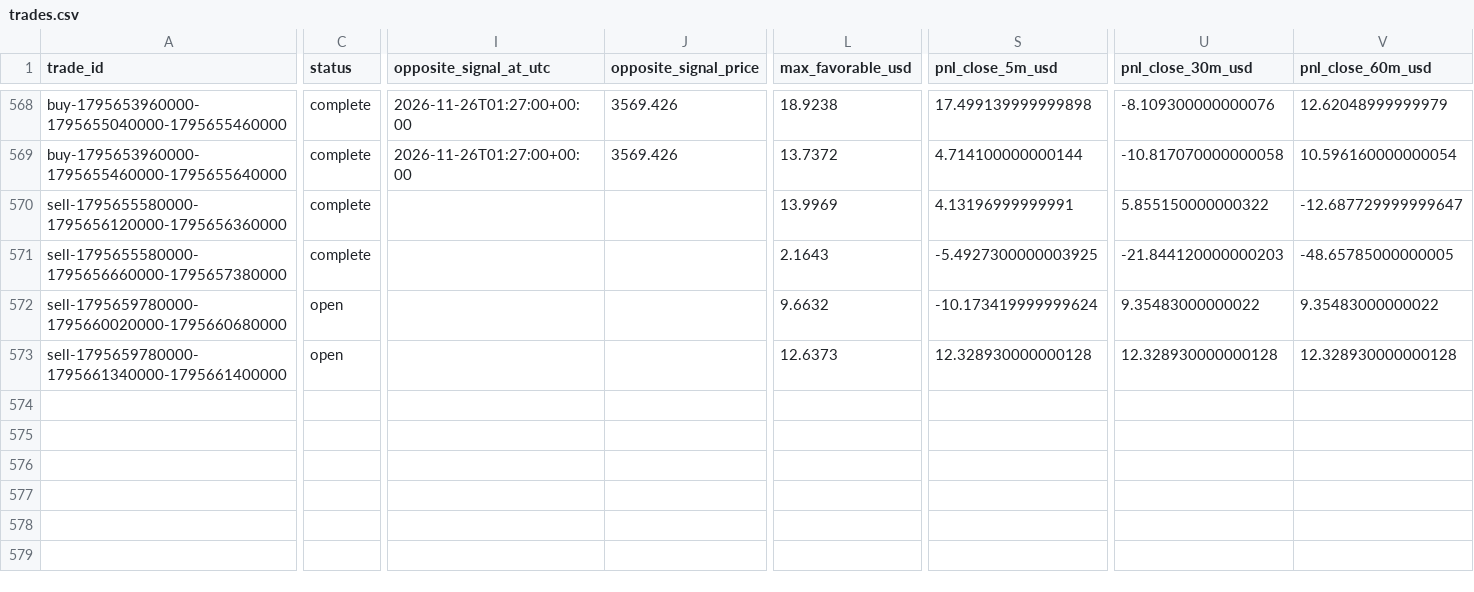
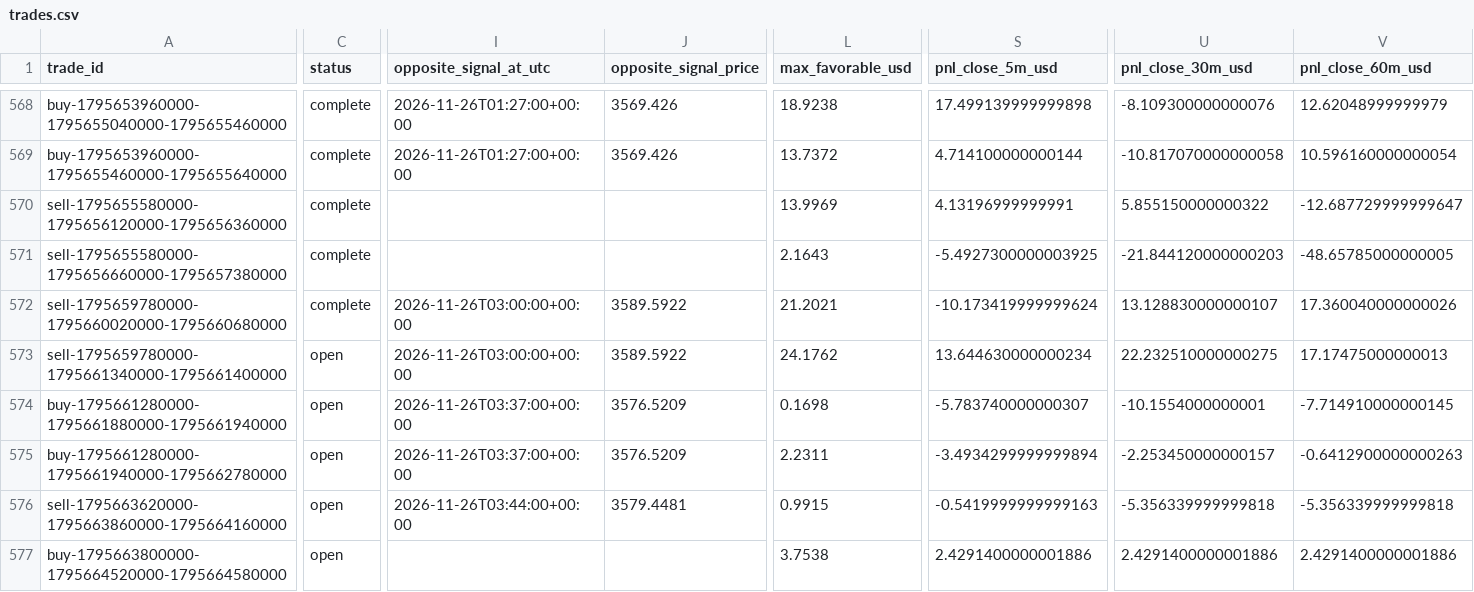
Before and after one commit to salehrbo1-cell/Alert-bot, a CSV file: research/sonic_paper/trades.csv, drawn as a sheet; only a part is shown, gaps mark what is left out; rows hold the shown columns only; the diff covers the shown part only; the diff names each change by its address in the sheet, - before the commit and + after, or states it on an @@ line.

Commit message:
Update Samo paper-monitor observations

```diff
--- a/research/sonic_paper/trades.csv
+++ b/research/sonic_paper/trades.csv
-C572 (status): open
+C572 (status): complete
-I572:I573 (opposite_signal_at_utc): (empty)
+I572:I573 (opposite_signal_at_utc): 2026-11-26T03:00:00+00:00
-J572:J573 (opposite_signal_price): (empty)
+J572:J573 (opposite_signal_price): 3589.5922
-L572 (max_favorable_usd): 9.6632
+L572 (max_favorable_usd): 21.2021
-U572 (pnl_close_30m_usd): 9.35483000000022
+U572 (pnl_close_30m_usd): 13.128830000000107
-V572 (pnl_close_60m_usd): 9.35483000000022
+V572 (pnl_close_60m_usd): 17.360040000000026
-L573 (max_favorable_usd): 12.6373
+L573 (max_favorable_usd): 24.1762
-S573 (pnl_close_5m_usd): 12.328930000000128
+S573 (pnl_close_5m_usd): 13.644630000000234
-U573 (pnl_close_30m_usd): 12.328930000000128
+U573 (pnl_close_30m_usd): 22.232510000000275
-V573 (pnl_close_60m_usd): 12.328930000000128
+V573 (pnl_close_60m_usd): 17.17475000000013
+row 574: buy-1795661280000-1795661880000-1795661940000 | open | 2026-11-26T03:37:00+00:00 | 3576.5209 | 0.1698 | -5.783740000000307 | -10.1554000000001 | -7.714910000000145
+row 575: buy-1795661280000-1795661940000-1795662780000 | open | 2026-11-26T03:37:00+00:00 | 3576.5209 | 2.2311 | -3.4934299999999894 | -2.253450000000157 | -0.6412900000000263
+row 576: sell-1795663620000-1795663860000-1795664160000 | open | 2026-11-26T03:44:00+00:00 | 3579.4481 | 0.9915 | -0.5419999999999163 | -5.356339999999818 | -5.356339999999818
+row 577: buy-1795663800000-1795664520000-1795664580000 | open |  |  | 3.7538 | 2.4291400000001886 | 2.4291400000001886 | 2.4291400000001886
```
Also changed, not shown: 2 edited cells elsewhere in this file, research/sonic_paper/exit_rule_m5_structure.csv, research/sonic_paper/exit_rule_step_resistance.csv, 4 other files.
